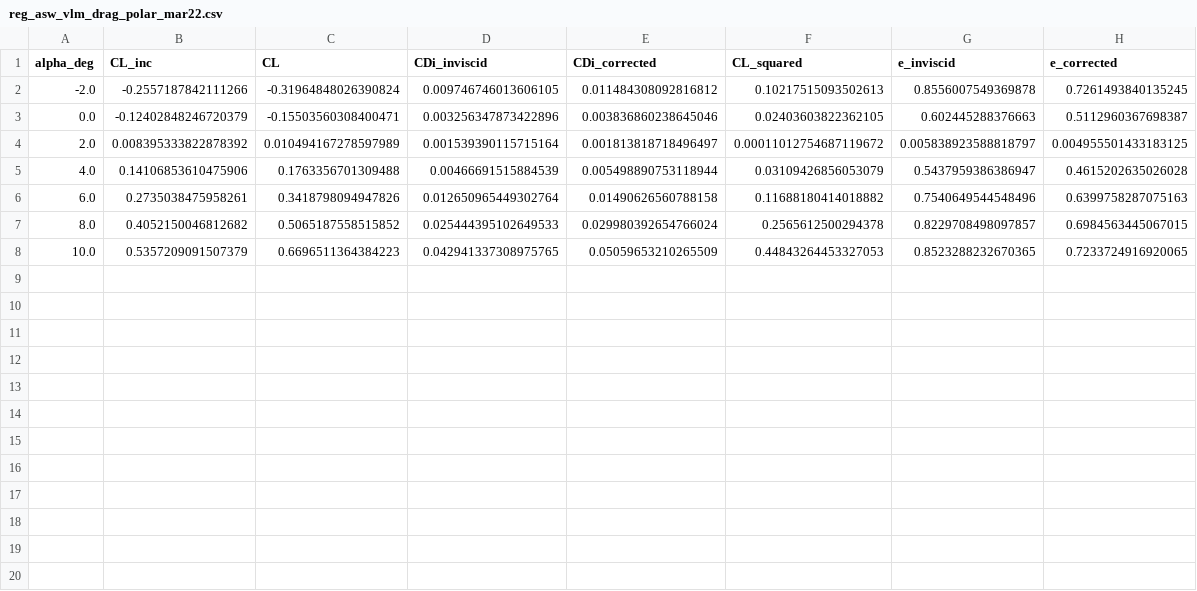
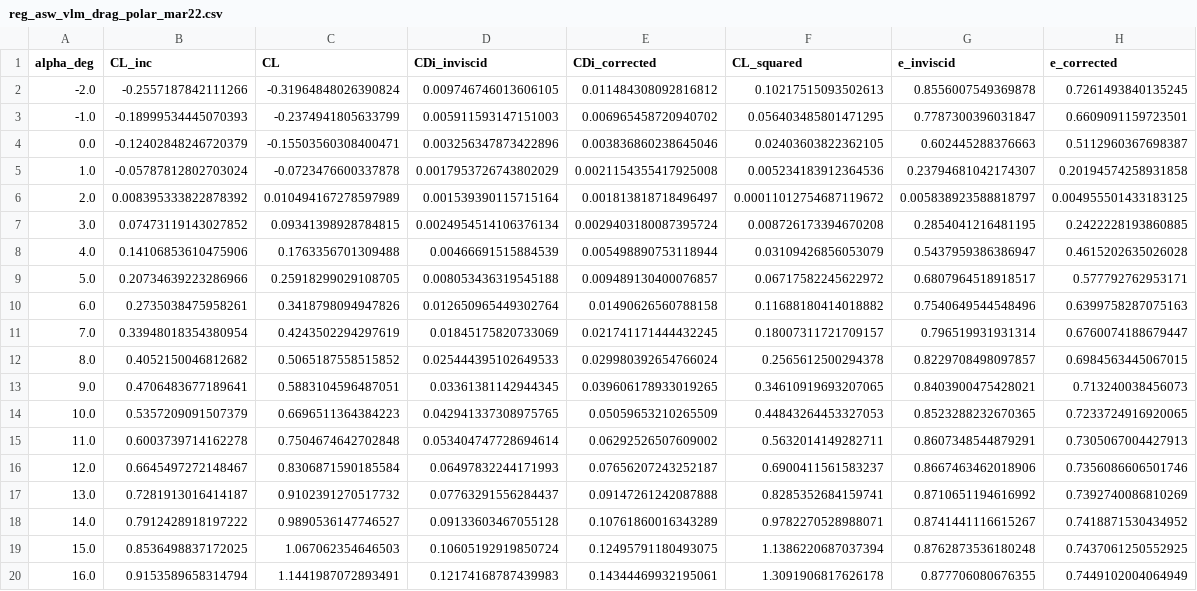
Before and after one commit to a-z-zzz/fsw-aero-vlm, a CSV file: data/reg_asw_vlm_drag_polar_mar22.csv, drawn as a sheet; the diff names each change by its address in the sheet, - before the commit and + after, or states it on an @@ line.

Commit message:
Update to 1-degree AoA increments (alpha -2 to 16 deg, 19 pts)
- Regenerate FSW and ASW drag polar CSVs with 1-degree alpha steps
- Add memory optimizations to simulation loop (gc.collect, explicit del)
- Remove hardcoded Oswald efficiency values from export_high_res_plots.py;
  all e labels now computed live from CSV regression
- Comment out spanwise VLM section in export_high_res_plots.py (not a
  journal figure; requires slow single-point VLM solve to regenerate)
- Add figures_x29/highres_figures/ with fig 1, 2, 4, 5, 6 at 600 DPI
- Update journal figures (fig 1, 5, 6) from new 1-degree data
- Add results_summary.md with full numerical results mapped to each figure
- Fix export_journal_plots.py and export_high_res_plots.py CSV paths to
  read from data/ (was pointing to local Aeroscript_results_FSW/)

```diff
--- a/data/reg_asw_vlm_drag_polar_mar22.csv
+++ b/data/reg_asw_vlm_drag_polar_mar22.csv
+row 3: -1.0 | -0.18999534445070393 | -0.2374941805633799 | 0.005911593147151003 | 0.006965458720940702 | 0.056403485801471295 | 0.7787300396031847 | 0.6609091159723501
+row 5: 1.0 | -0.05787812802703024 | -0.0723476600337878 | 0.0017953726743802029 | 0.0021154355417925008 | 0.005234183912364536 | 0.23794681042174307 | 0.20194574258931858
+row 7: 3.0 | 0.07473119143027852 | 0.09341398928784815 | 0.0024954514106376134 | 0.0029403180087395724 | 0.008726173394670208 | 0.2854041216481195 | 0.2422228193860885
+row 9: 5.0 | 0.20734639223286966 | 0.25918299029108705 | 0.008053436319545188 | 0.009489130400076857 | 0.06717582245622972 | 0.6807964518918517 | 0.577792762953171
+row 11: 7.0 | 0.33948018354380954 | 0.4243502294297619 | 0.01845175820733069 | 0.021741171444432245 | 0.18007311721709157 | 0.796519931931314 | 0.6760074188679447
+row 13: 9.0 | 0.4706483677189641 | 0.5883104596487051 | 0.03361381142944345 | 0.039606178933019265 | 0.34610919693207065 | 0.8403900475428021 | 0.713240038456073
+row 15: 11.0 | 0.6003739714162278 | 0.7504674642702848 | 0.053404747728694614 | 0.06292526507609002 | 0.5632014149282711 | 0.8607348544879291 | 0.7305067004427913
+row 16: 12.0 | 0.6645497272148467 | 0.8306871590185584 | 0.06497832244171993 | 0.07656207243252187 | 0.6900411561583237 | 0.8667463462018906 | 0.7356086606501746
+row 17: 13.0 | 0.7281913016414187 | 0.9102391270517732 | 0.07763291556284437 | 0.09147261242087888 | 0.8285352684159741 | 0.8710651194616992 | 0.7392740086810269
+row 18: 14.0 | 0.7912428918197222 | 0.9890536147746527 | 0.09133603467055128 | 0.10761860016343289 | 0.9782270528988071 | 0.8741441116615267 | 0.7418871530434952
+row 19: 15.0 | 0.8536498837172025 | 1.067062354646503 | 0.10605192919850724 | 0.12495791180493075 | 1.1386220687037394 | 0.8762873536180248 | 0.7437061250552925
+row 20: 16.0 | 0.9153589658314794 | 1.1441987072893491 | 0.12174168787439983 | 0.14344469932195061 | 1.3091906817626178 | 0.877706080676355 | 0.7449102004064949
```
Also changed, not shown: data/x29_vlm_drag_polar_mar22.csv, 15 other files.
